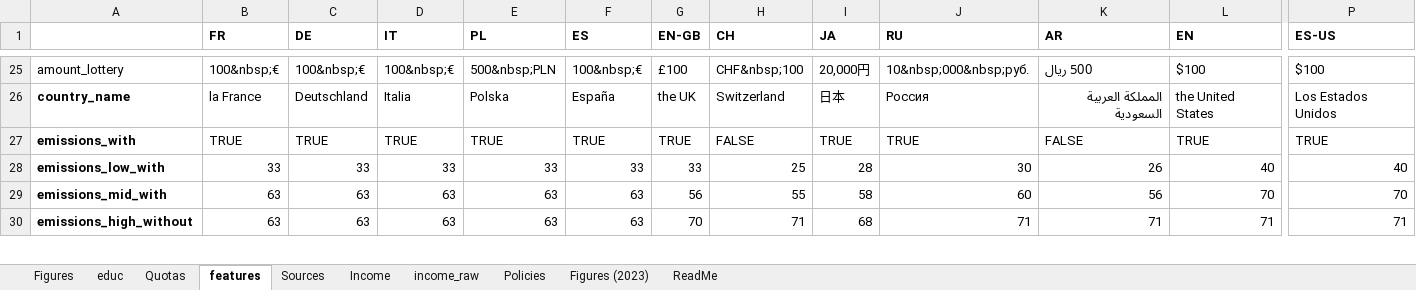
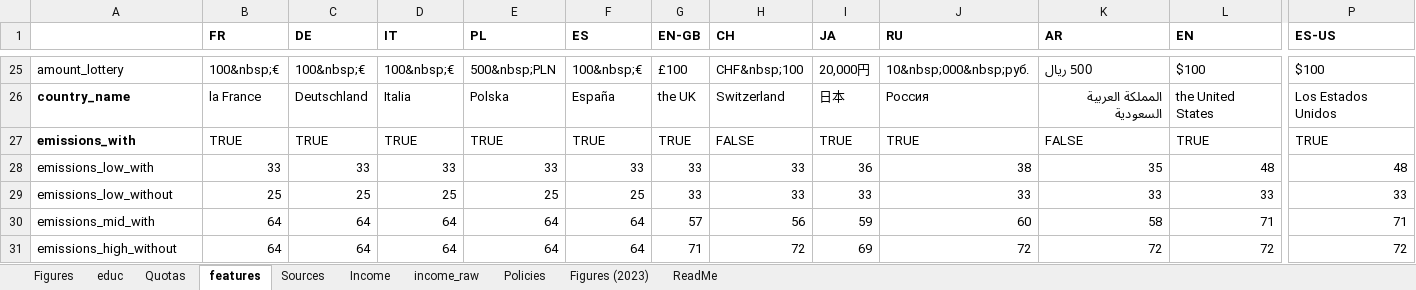
Before and after one commit to bixiou/robustness_global_redistr, an Excel workbook: questionnaire/sources.xlsx, sheet features, drawn as a sheet; only a part is shown, gaps mark what is left out; values as stored, in another font and other column widths than the file's, no borders; addresses are those after the commit; rows hold the shown columns only; the diff covers the shown part only; the diff names each change by its address in the sheet, - before the commit and + after, or states it on an @@ line.

```diff
--- a/questionnaire/sources.xlsx (sheet features)
+++ b/questionnaire/sources.xlsx (sheet features)
-A28 bold: on
+A28 bold: off
-H28 (CH): 25
+H28 (CH): 33
-I28 (JA): 28
+I28 (JA): 36
-J28 (RU): 30
+J28 (RU): 38
-K28 (AR): 26
+K28 (AR): 35
-L28 (EN): 40
+L28 (EN): 48
-P28 (ES-US): 40
+P28 (ES-US): 48
+row 29: emissions_low_without | 25 | 25 | 25 | 25 | 25 | 33 | 33 | 33 | 33 | 33 | 33 | 33
-A30:A31 bold: on
+A30:A31 bold: off
-B30:B31 (FR): 63
+B30:B31 (FR): 64
-C30:C31 (DE): 63
+C30:C31 (DE): 64
-D30:D31 (IT): 63
+D30:D31 (IT): 64
-E30:E31 (PL): 63
+E30:E31 (PL): 64
-F30:F31 (ES): 63
+F30:F31 (ES): 64
-G30 (EN-GB): 56
+G30 (EN-GB): 57
-H30 (CH): 55
+H30 (CH): 56
-I30 (JA): 58
+I30 (JA): 59
-K30 (AR): 56
+K30 (AR): 58
-L30 (EN): 70
+L30 (EN): 71
-P30 (ES-US): 70
+P30 (ES-US): 71
-G31 (EN-GB): 70
+G31 (EN-GB): 71
-H31 (CH): 71
+H31 (CH): 72
-I31 (JA): 68
+I31 (JA): 69
-J31 (RU): 71
+J31 (RU): 72
-K31 (AR): 71
+K31 (AR): 72
-L31 (EN): 71
+L31 (EN): 72
-P31 (ES-US): 71
+P31 (ES-US): 72
```
Also changed, not shown: 1 added row, 1 removed row, 57 edited cells and cell formats elsewhere in this sheet, sheet Figures, sheet Figures (2023), 1 other file.
